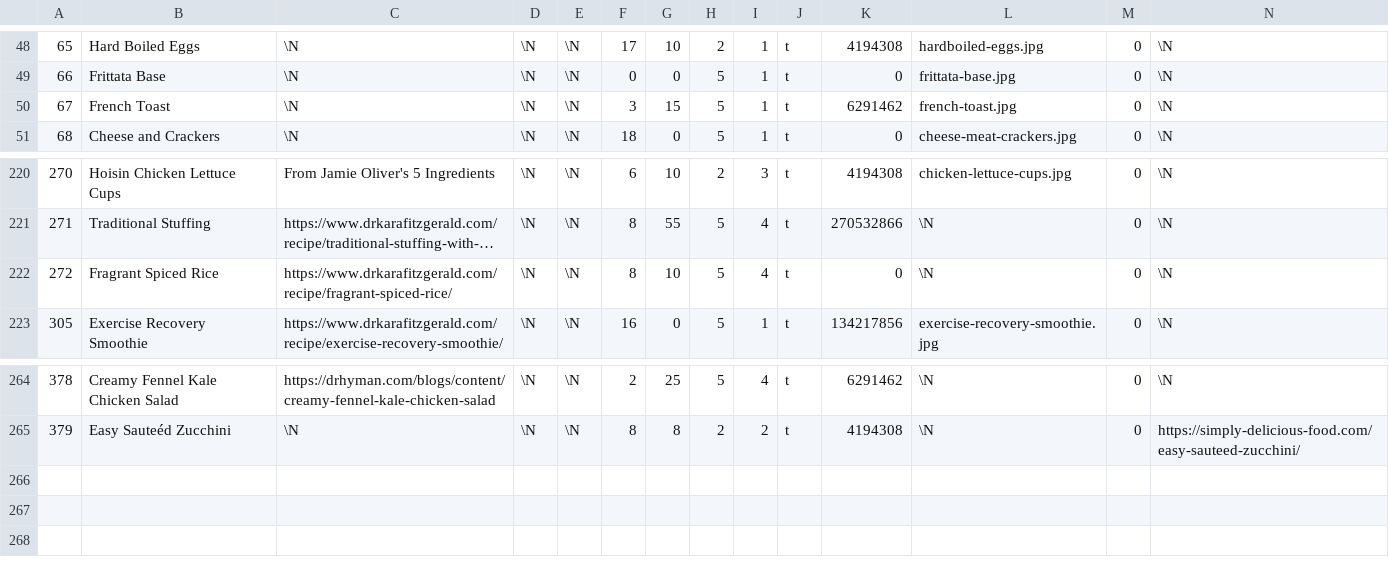
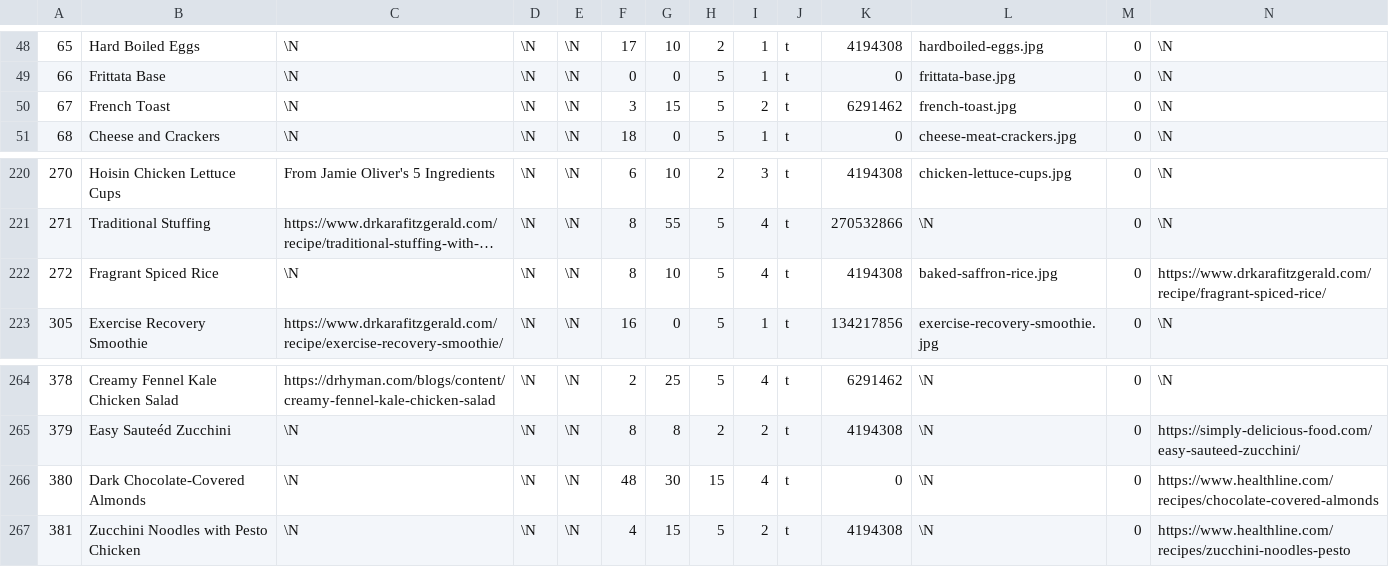
Before and after one commit to gscanlon21/a-feast-a-day, a CSV file: .backups/recipes.csv, drawn as a sheet; only a part is shown, gaps mark what is left out; long unchanged cells end in …; the diff names each change by its address in the sheet, - before the commit and + after, or states it on an @@ line.

Commit message:
improvement: show prep recipes

```diff
--- a/.backups/recipes.csv
+++ b/.backups/recipes.csv
-I50: 1
+I50: 2
-C222: https://www.drkarafitzgerald.com/recipe/fragrant-spiced-rice/
+C222: \N
-K222: 0
+K222: 4194308
-L222: \N
+L222: baked-saffron-rice.jpg
-N222: \N
+N222: https://www.drkarafitzgerald.com/recipe/fragrant-spiced-rice/
+row 266: 380 | Dark Chocolate-Covered Almonds | \N | \N | \N | 48 | 30 | 15 | 4 | t | 0 | \N | 0 | https://www.healthline.com/recipes/chocolate-covered-almonds
+row 267: 381 | Zucchini Noodles with Pesto Chicken | \N | \N | \N | 4 | 15 | 5 | 2 | t | 4194308 | \N | 0 | https://www.healthline.com/recipes/zucchini-noodles-pesto
```
Also changed, not shown: .backups/ingredients.csv, 12 other files.
